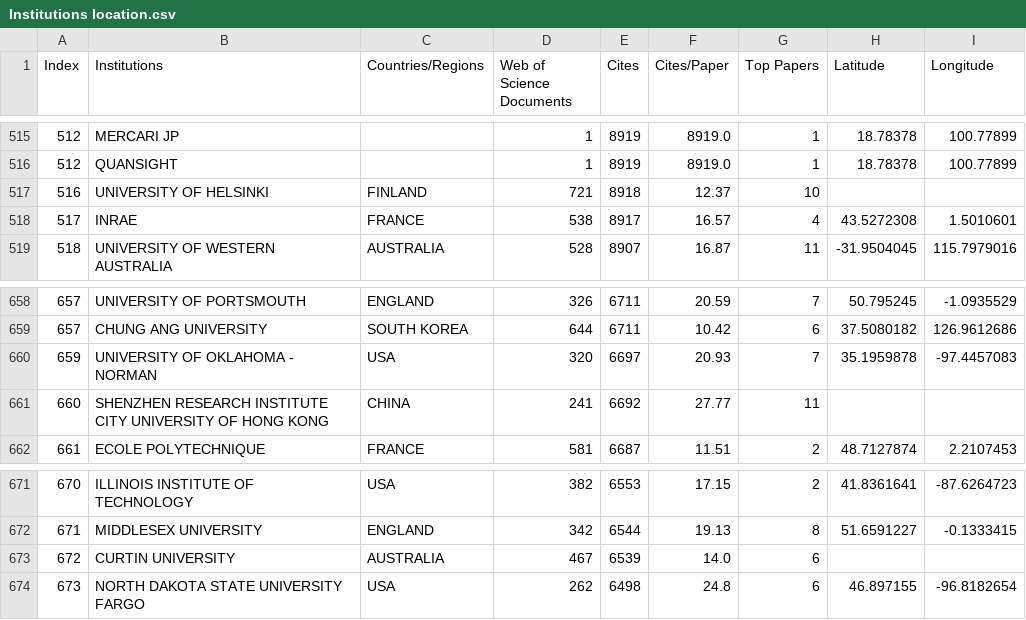
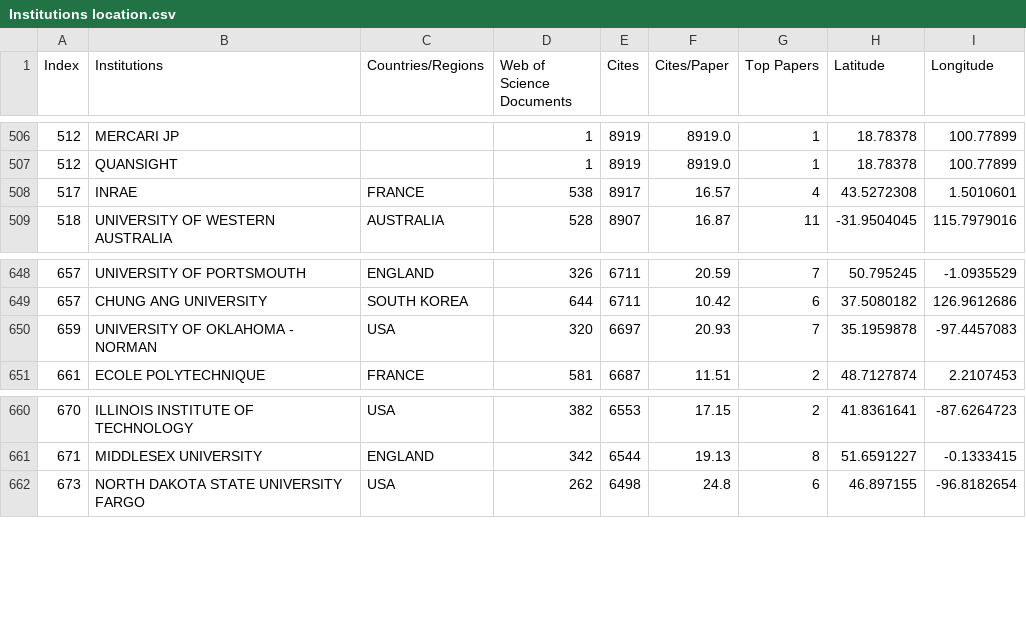
Before and after one commit to rhfill/dblpVis, a CSV file: public/Institutions location.csv, drawn as a sheet; only a part is shown, gaps mark what is left out; the diff covers the shown part only.

```diff
--- a/public/Institutions location.csv
+++ b/public/Institutions location.csv
@@ -516,3 +507,2 @@ Index,Institutions,Countries/Regions,Web of Science Documents,Cites,Cites/Paper,
 512,QUANSIGHT,,1,8919,8919.0,1,18.78378,100.77899
-516,UNIVERSITY OF HELSINKI,FINLAND,721,8918,12.37,10,,
 517,INRAE,FRANCE,538,8917,16.57,4,43.5272308,1.5010601
@@ -660,3 +650,2 @@ Index,Institutions,Countries/Regions,Web of Science Documents,Cites,Cites/Paper,
 659,UNIVERSITY OF OKLAHOMA - NORMAN,USA,320,6697,20.93,7,35.1959878,-97.4457083
-660,SHENZHEN RESEARCH INSTITUTE CITY UNIVERSITY OF HONG KONG,CHINA,241,6692,27.77,11,,
 661,ECOLE POLYTECHNIQUE,FRANCE,581,6687,11.51,2,48.7127874,2.2107453
@@ -672,3 +661,2 @@ Index,Institutions,Countries/Regions,Web of Science Documents,Cites,Cites/Paper,
 671,MIDDLESEX UNIVERSITY,ENGLAND,342,6544,19.13,8,51.6591227,-0.1333415
-672,CURTIN UNIVERSITY,AUSTRALIA,467,6539,14.0,6,,
 673,NORTH DAKOTA STATE UNIVERSITY FARGO,USA,262,6498,24.8,6,46.897155,-96.8182654
```
Also changed, not shown: 21 removed rows elsewhere in this file, 1 other file.
